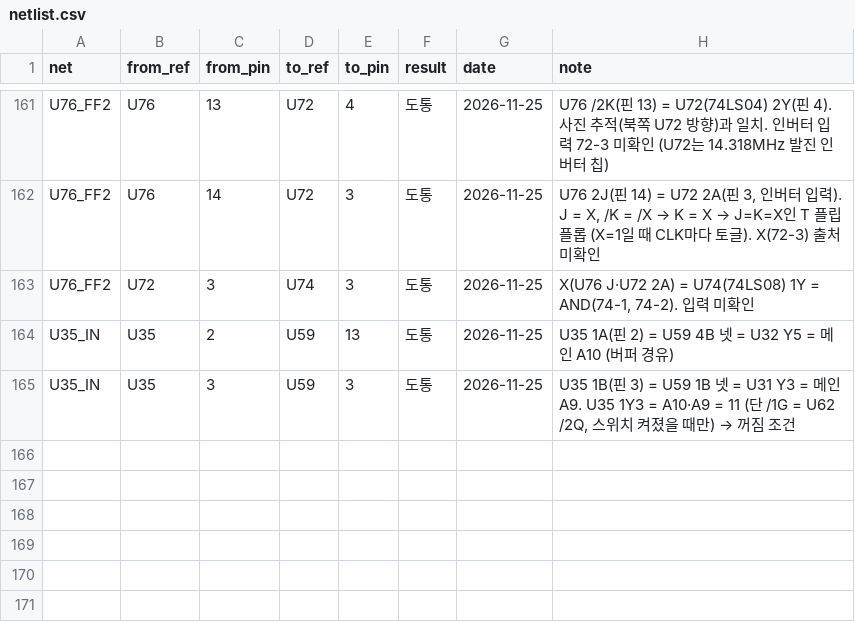
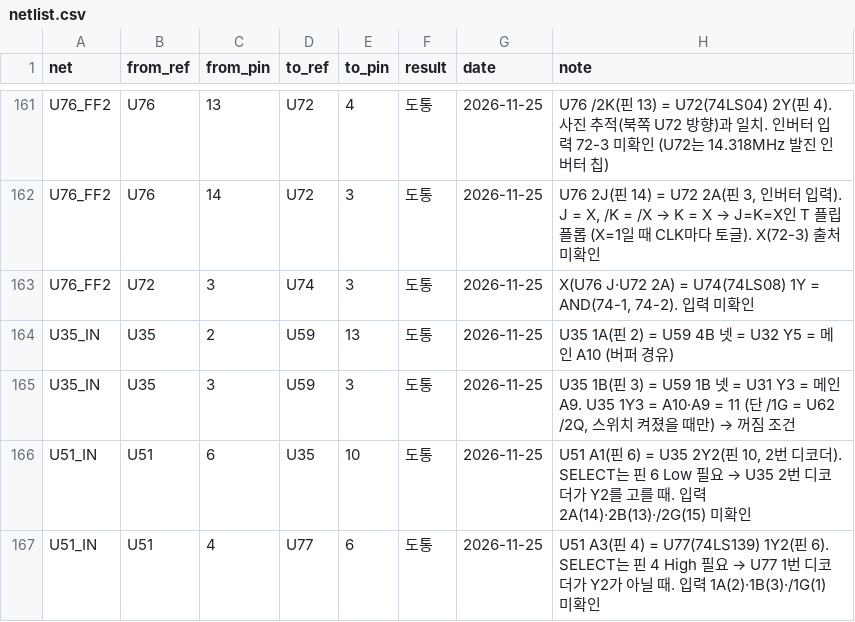
Before and after one commit to mildstorm/HART, a CSV file: data/netlist.csv, drawn as a sheet; only a part is shown, gaps mark what is left out; the diff names each change by its address in the sheet, - before the commit and + after, or states it on an @@ line.

Commit message:
netlist: U51 pin 6 from U35 2Y2, pin 4 from U77 1Y2

```diff
--- a/data/netlist.csv
+++ b/data/netlist.csv
+row 166: U51_IN | U51 | 6 | U35 | 10 | 도통 | 2026-11-25 | U51 A1(핀 6) = U35 2Y2(핀 10, 2번 디코더). SELECT는 핀 6 Low 필요 → U35 2번 디코더가 Y2를 고를 때. 입력 2A(14)·2B(13)·/2G(15) 미확인
+row 167: U51_IN | U51 | 4 | U77 | 6 | 도통 | 2026-11-25 | U51 A3(핀 4) = U77(74LS139) 1Y2(핀 6). SELECT는 핀 4 High 필요 → U77 1번 디코더가 Y2가 아닐 때. 입력 1A(2)·1B(3)·/1G(1) 미확인
```
